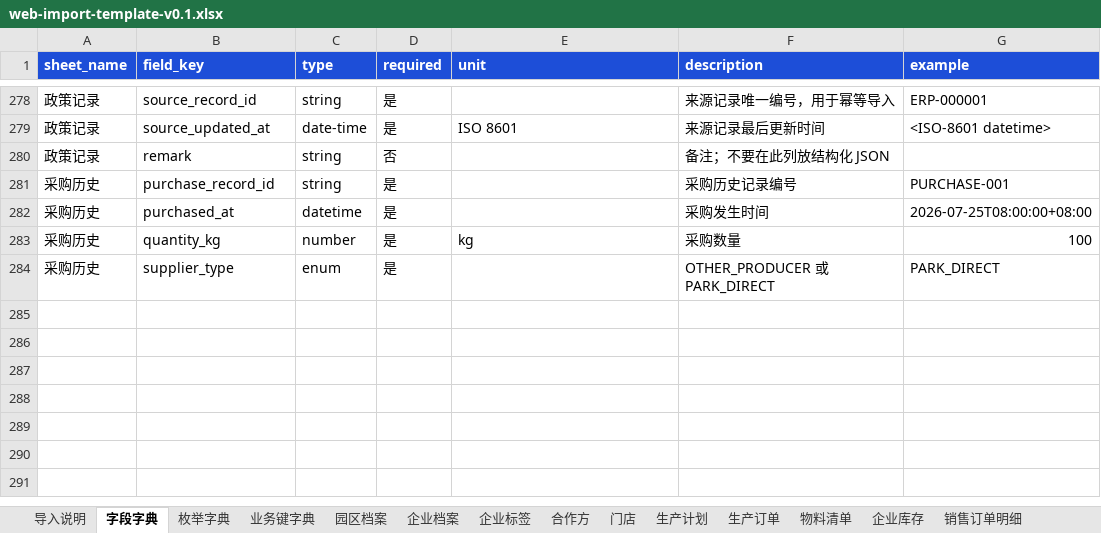
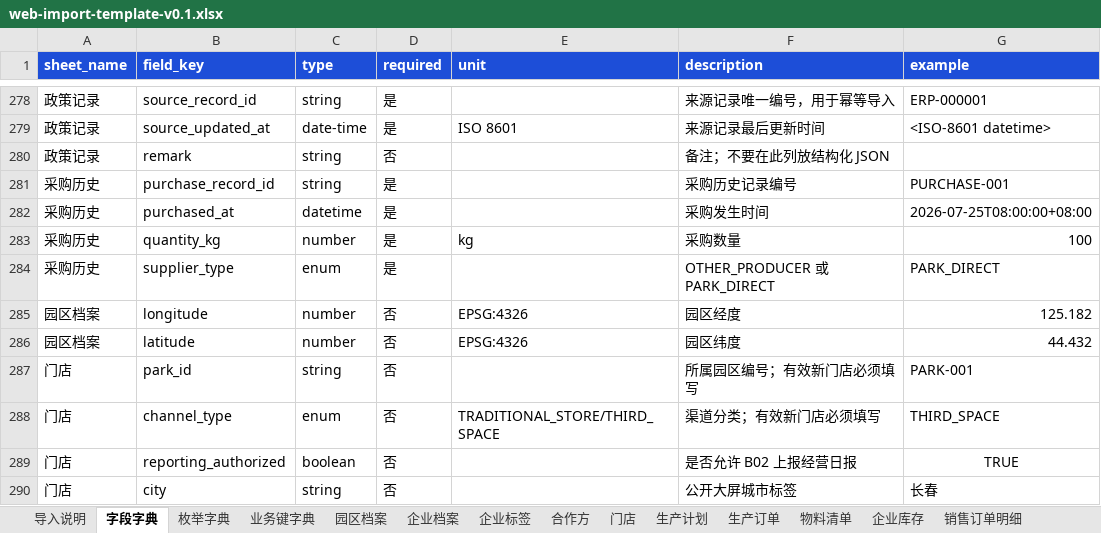
Before and after one commit to Flexibility607/Black-Soil-Loop, an Excel workbook: web-import-template-v0.1.xlsx, sheet 字段字典, drawn as a sheet; only a part is shown, gaps mark what is left out; values as stored, in another font and other column widths than the file's, no borders; the diff names each change by its address in the sheet, - before the commit and + after, or states it on an @@ line.

Commit message:
feat: add channel dashboard and voice data APIs

```diff
--- a/web-import-template-v0.1.xlsx (sheet 字段字典)
+++ b/web-import-template-v0.1.xlsx (sheet 字段字典)
+row 285: 园区档案 | longitude | number | 否 | EPSG:4326 | 园区经度 | 125.182
+row 286: 园区档案 | latitude | number | 否 | EPSG:4326 | 园区纬度 | 44.432
+row 287: 门店 | park_id | string | 否 |  | 所属园区编号；有效新门店必须填写 | PARK-001
+row 288: 门店 | channel_type | enum | 否 | TRADITIONAL_STORE/THIRD_SPACE | 渠道分类；有效新门店必须填写 | THIRD_SPACE
+row 289: 门店 | reporting_authorized | boolean | 否 |  | 是否允许 B02 上报经营日报 | TRUE
+row 290: 门店 | city | string | 否 |  | 公开大屏城市标签 | 长春
```
Also changed, not shown: sheet 门店, sheet 园区档案, sheet 枚举字典, 31 other files.
